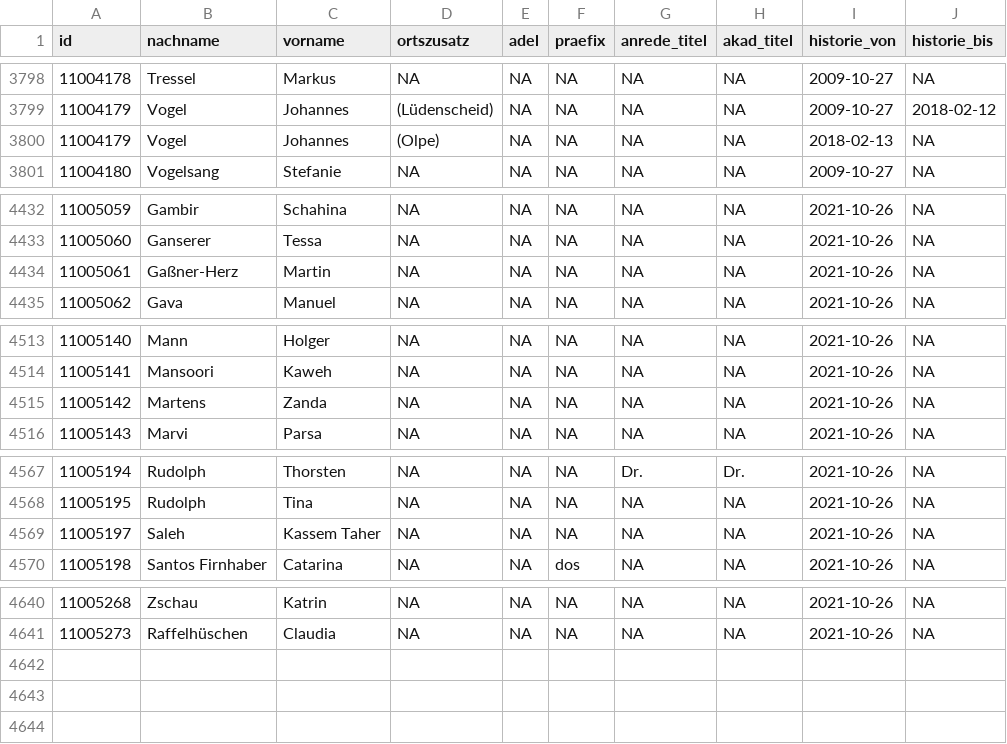
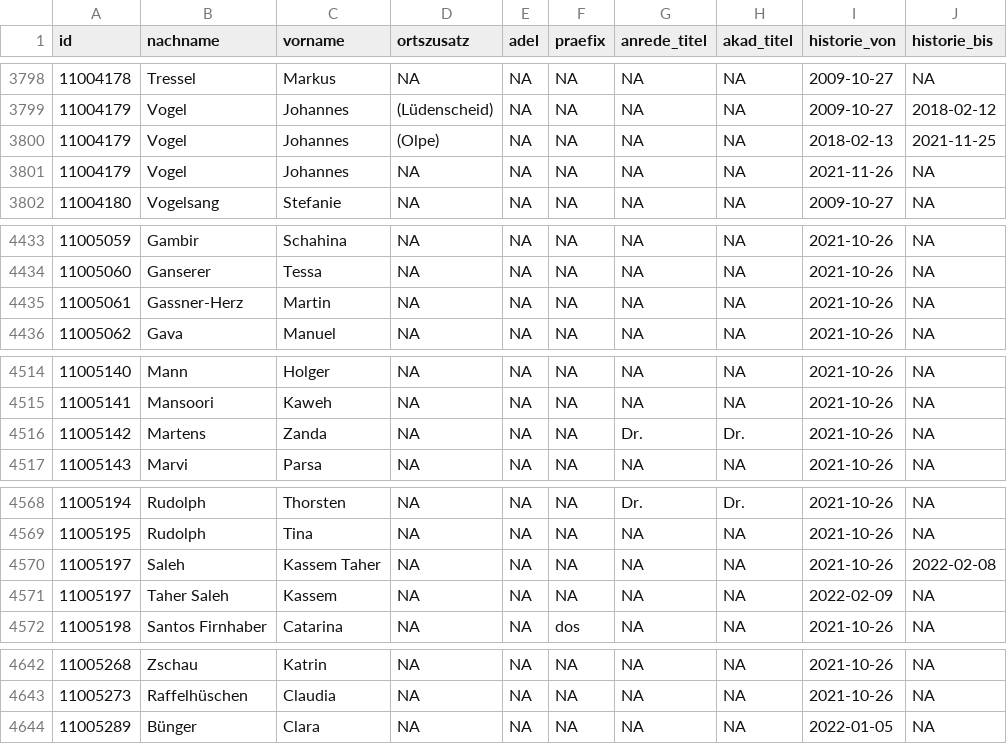
Before and after one commit to jolyphil/btmembers, a CSV file: csv/namen.csv, drawn as a sheet; only a part is shown, gaps mark what is left out; the diff covers the shown part only.

Commit message:
Update data, version: 2022-04-07

```diff
--- a/csv/namen.csv
+++ b/csv/namen.csv
@@ -3799,3 +3799,4 @@
 "11004179","Vogel","Johannes","(Lüdenscheid)",NA,NA,NA,NA,2009-10-27,2018-02-12
-"11004179","Vogel","Johannes","(Olpe)",NA,NA,NA,NA,2018-02-13,NA
+"11004179","Vogel","Johannes","(Olpe)",NA,NA,NA,NA,2018-02-13,2021-11-25
+"11004179","Vogel","Johannes",NA,NA,NA,NA,NA,2021-11-26,NA
 "11004180","Vogelsang","Stefanie",NA,NA,NA,NA,NA,2009-10-27,NA
@@ -4433,3 +4434,3 @@
 "11005060","Ganserer","Tessa",NA,NA,NA,NA,NA,2021-10-26,NA
-"11005061","Gaßner-Herz","Martin",NA,NA,NA,NA,NA,2021-10-26,NA
+"11005061","Gassner-Herz","Martin",NA,NA,NA,NA,NA,2021-10-26,NA
 "11005062","Gava","Manuel",NA,NA,NA,NA,NA,2021-10-26,NA
@@ -4514,3 +4515,3 @@
 "11005141","Mansoori","Kaweh",NA,NA,NA,NA,NA,2021-10-26,NA
-"11005142","Martens","Zanda",NA,NA,NA,NA,NA,2021-10-26,NA
+"11005142","Martens","Zanda",NA,NA,NA,"Dr.","Dr.",2021-10-26,NA
 "11005143","Marvi","Parsa",NA,NA,NA,NA,NA,2021-10-26,NA
@@ -4568,3 +4569,4 @@
 "11005195","Rudolph","Tina",NA,NA,NA,NA,NA,2021-10-26,NA
-"11005197","Saleh","Kassem Taher",NA,NA,NA,NA,NA,2021-10-26,NA
+"11005197","Saleh","Kassem Taher",NA,NA,NA,NA,NA,2021-10-26,2022-02-08
+"11005197","Taher Saleh","Kassem",NA,NA,NA,NA,NA,2022-02-09,NA
 "11005198","Santos Firnhaber","Catarina",NA,NA,"dos",NA,NA,2021-10-26,NA
@@ -4641 +4643,2 @@
 "11005273","Raffelhüschen","Claudia",NA,NA,NA,NA,NA,2021-10-26,NA
+"11005289","Bünger","Clara",NA,NA,NA,NA,NA,2022-01-05,NA
```
Also changed, not shown: 3 edited cells elsewhere in this file, csv/wp.csv, 8 other files.
